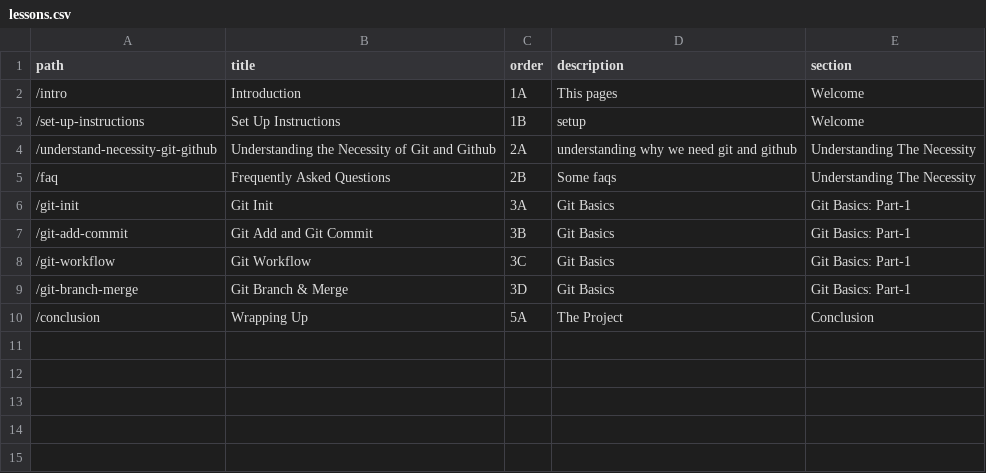
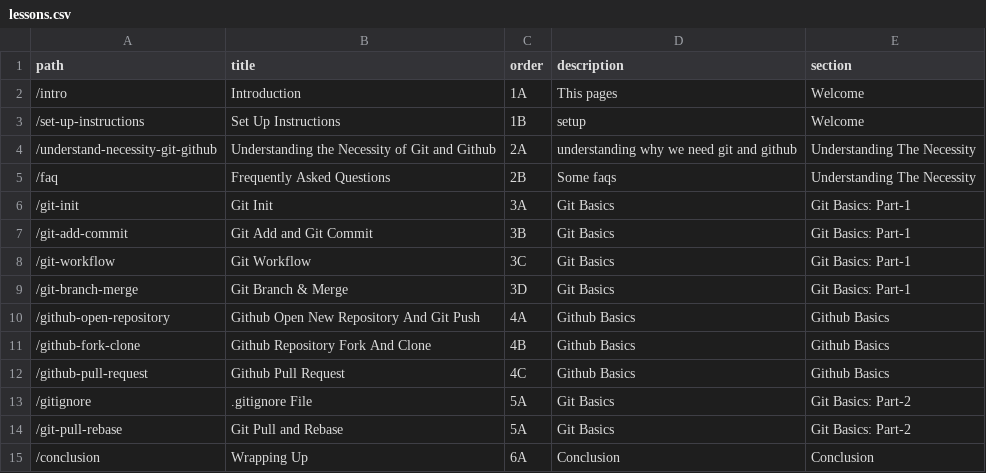
Before and after one commit to atiqueahmedziad/intro-git-workshop, a CSV file: lessons.csv, drawn as a sheet.

```diff
--- a/lessons.csv
+++ b/lessons.csv
@@ -9,2 +9,7 @@ path,title,order,description,section
 "/git-branch-merge","Git Branch & Merge","3D","Git Basics","Git Basics: Part-1"
-"/conclusion","Wrapping Up","5A","The Project","Conclusion"
+"/github-open-repository","Github Open New Repository And Git Push","4A","Github Basics","Github Basics"
+"/github-fork-clone","Github Repository Fork And Clone","4B","Github Basics","Github Basics"
+"/github-pull-request","Github Pull Request","4C","Github Basics","Github Basics"
+"/gitignore",".gitignore File","5A","Git Basics","Git Basics: Part-2"
+"/git-pull-rebase","Git Pull and Rebase","5A","Git Basics","Git Basics: Part-2"
+"/conclusion","Wrapping Up","6A","Conclusion","Conclusion"
```
Also changed, not shown: links.csv, 44 other files.
